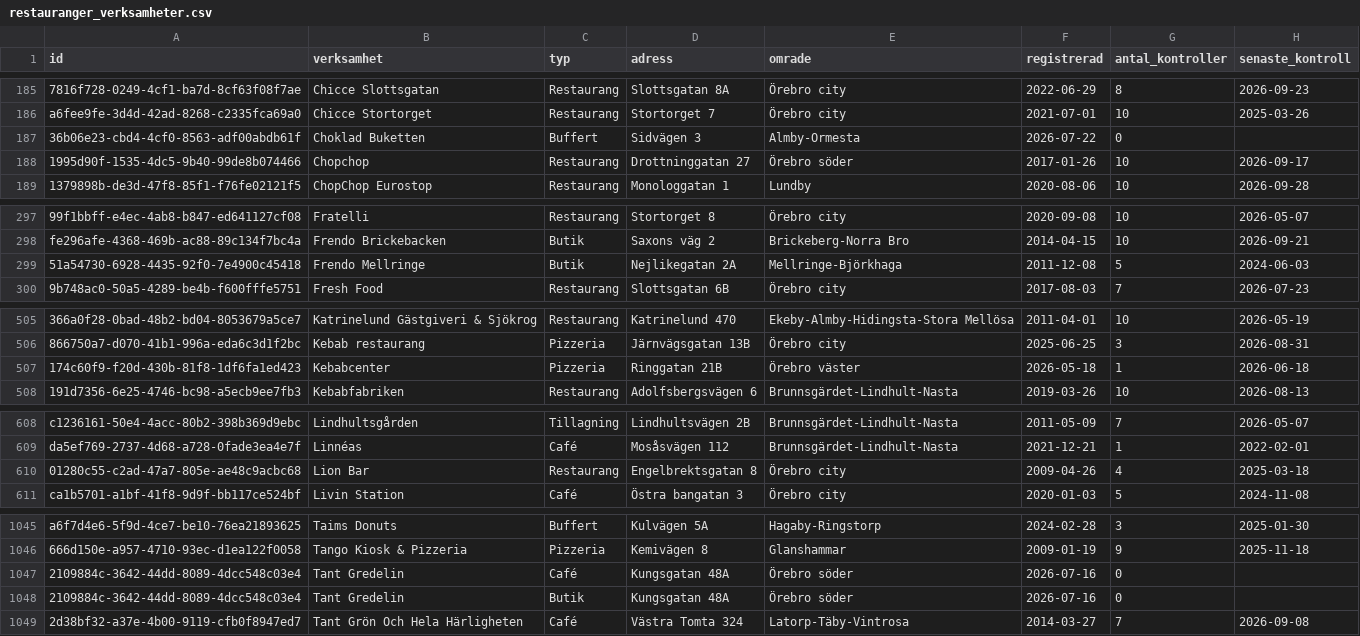
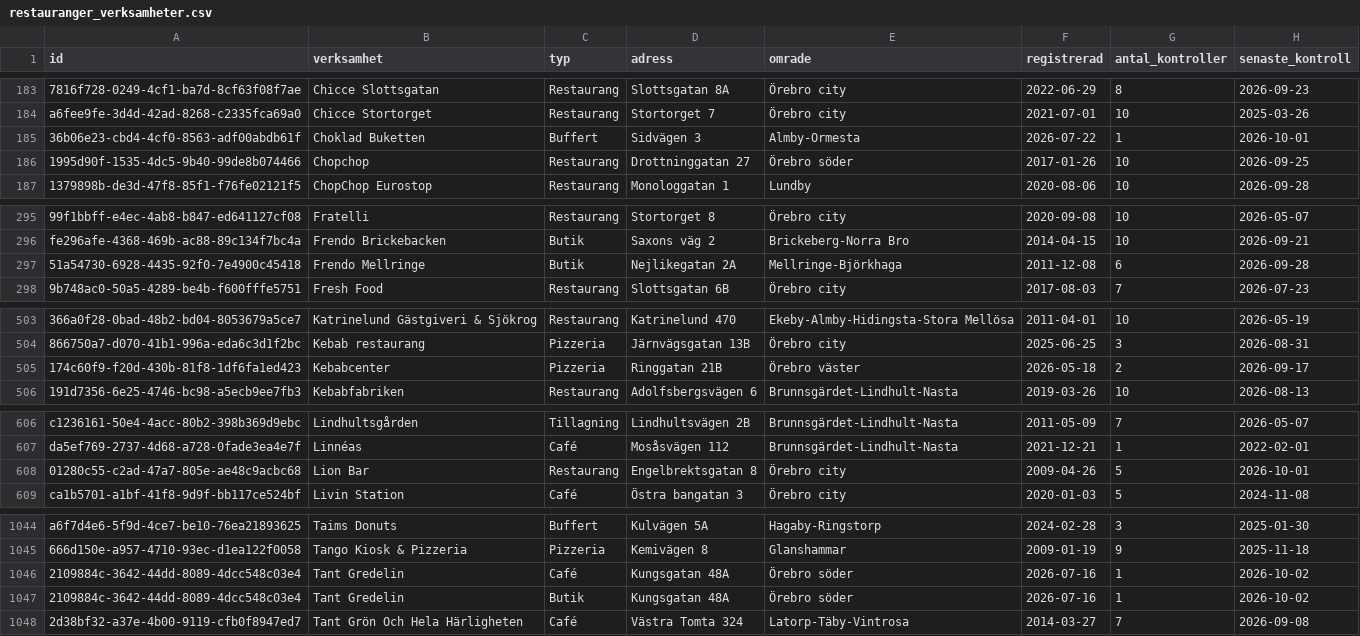
Before and after one commit to JIGS80/orebro360, a CSV file: data/csv/restauranger_verksamheter.csv, drawn as a sheet; only a part is shown, gaps mark what is left out; addresses are those after the commit; the diff covers the shown part only; the diff names each change by its address in the sheet, - before the commit and + after, or states it on an @@ line.

```diff
--- a/data/csv/restauranger_verksamheter.csv
+++ b/data/csv/restauranger_verksamheter.csv
-G185 (antal_kontroller): 0
+G185 (antal_kontroller): 1
-H185 (senaste_kontroll): (empty)
+H185 (senaste_kontroll): 2026-10-01
-H186 (senaste_kontroll): 2026-09-17
+H186 (senaste_kontroll): 2026-09-25
-G297 (antal_kontroller): 5
+G297 (antal_kontroller): 6
-H297 (senaste_kontroll): 2024-06-03
+H297 (senaste_kontroll): 2026-09-28
-G505 (antal_kontroller): 1
+G505 (antal_kontroller): 2
-H505 (senaste_kontroll): 2026-06-18
+H505 (senaste_kontroll): 2026-09-17
-G608 (antal_kontroller): 4
+G608 (antal_kontroller): 5
-H608 (senaste_kontroll): 2025-03-18
+H608 (senaste_kontroll): 2026-10-01
-G1046:G1047 (antal_kontroller): 0
+G1046:G1047 (antal_kontroller): 1
-H1046:H1047 (senaste_kontroll): (empty)
+H1046:H1047 (senaste_kontroll): 2026-10-02
```
Also changed, not shown: 3 added rows, 4 removed rows and 11 edited cells elsewhere in this file, data/csv/handel_nya_bilar.csv, data/csv/vader_per_ar.csv, 34 other files.
